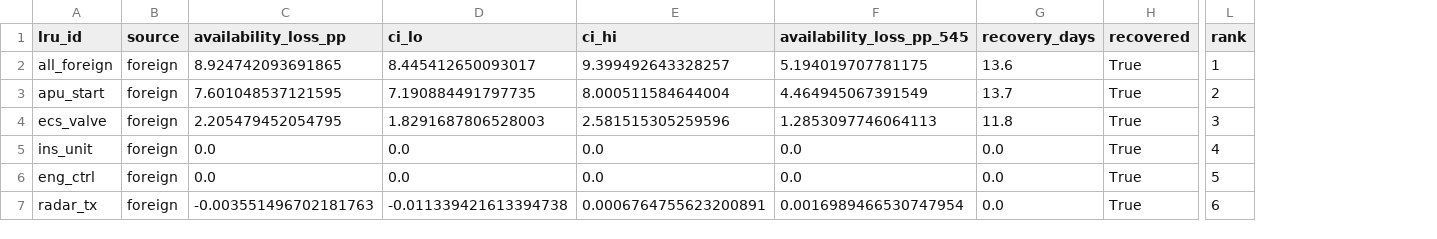
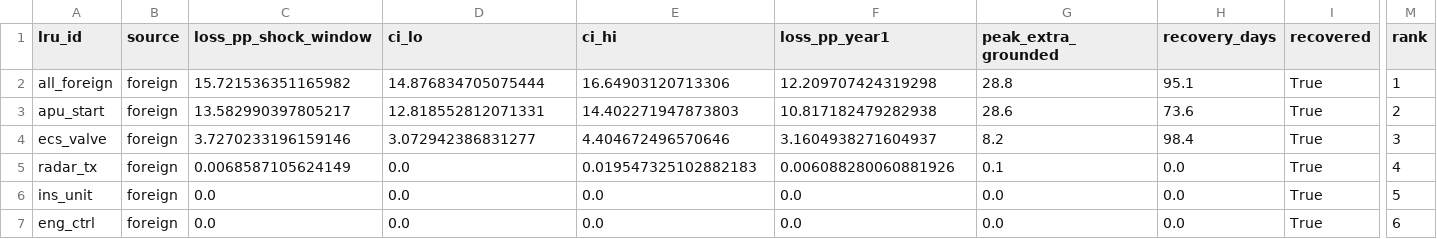
Before and after one commit to muthukkumaranb/shikra, a CSV file: results/supply_shock.csv, drawn as a sheet; only a part is shown, gaps mark what is left out; removed rows and columns are numbered as before the commit, all else as after; rows hold the shown columns only; the diff names each change by its address in the sheet, - before the commit and + after, or states it on an @@ line.

Commit message:
results(a12): shock-window loss, peak grounded, sustained recovery

```diff
--- a/results/supply_shock.csv
+++ b/results/supply_shock.csv
+column G (peak_extra_grounded), rows 2-4: 28.8 | 28.6 | 8.2; rows 6-7: 0.0 | 0.0
-C1: availability_loss_pp
+C1: loss_pp_shock_window
-F1: availability_loss_pp_545
+F1: loss_pp_year1
-C2 (loss_pp_shock_window): 8.924742093691865
+C2 (loss_pp_shock_window): 15.721536351165982
-D2 (ci_lo): 8.445412650093017
+D2 (ci_lo): 14.876834705075444
-E2 (ci_hi): 9.399492643328257
+E2 (ci_hi): 16.64903120713306
-F2 (loss_pp_year1): 5.194019707781175
+F2 (loss_pp_year1): 12.209707424319298
-H2 (recovery_days): 13.6
+H2 (recovery_days): 95.1
-C3 (loss_pp_shock_window): 7.601048537121595
+C3 (loss_pp_shock_window): 13.582990397805217
-D3 (ci_lo): 7.190884491797735
+D3 (ci_lo): 12.818552812071331
-E3 (ci_hi): 8.000511584644004
+E3 (ci_hi): 14.402271947873803
-F3 (loss_pp_year1): 4.464945067391549
+F3 (loss_pp_year1): 10.817182479282938
-H3 (recovery_days): 13.7
+H3 (recovery_days): 73.6
-C4 (loss_pp_shock_window): 2.205479452054795
+C4 (loss_pp_shock_window): 3.7270233196159146
-D4 (ci_lo): 1.8291687806528003
+D4 (ci_lo): 3.072942386831277
-E4 (ci_hi): 2.581515305259596
+E4 (ci_hi): 4.404672496570646
-F4 (loss_pp_year1): 1.2853097746064113
+F4 (loss_pp_year1): 3.1604938271604937
-H4 (recovery_days): 11.8
+H4 (recovery_days): 98.4
+row 5: radar_tx | foreign | 0.0068587105624149 | 0.0 | 0.019547325102882183 | 0.006088280060881926 | 0.1 | 0.0 | True | 4
-M6 (rank): 4
+M6 (rank): 5
-M7 (rank): 5
+M7 (rank): 6
-row 7: radar_tx | foreign | -0.003551496702181763 | -0.011339421613394738 | 0.0006764755623200891 | 0.0016989466530747954 | 0.0 | True | 6
```
Also changed, not shown: 2 other files.
